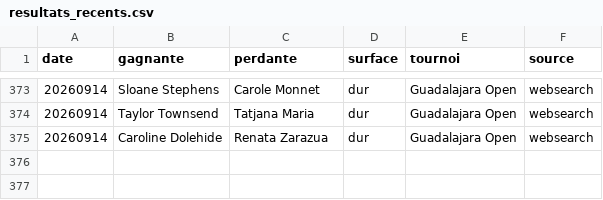
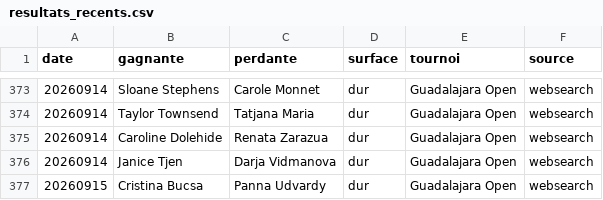
Before and after one commit to lilian93000/Pok-mon-, a CSV file: paris-sportifs/donnees/resultats_recents.csv, drawn as a sheet; only a part is shown, gaps mark what is left out; the diff names each change by its address in the sheet, - before the commit and + after, or states it on an @@ line.

```diff
--- a/paris-sportifs/donnees/resultats_recents.csv
+++ b/paris-sportifs/donnees/resultats_recents.csv
+row 376: 20260914 | Janice Tjen | Darja Vidmanova | dur | Guadalajara Open | websearch
+row 377: 20260915 | Cristina Bucsa | Panna Udvardy | dur | Guadalajara Open | websearch
```
Also changed, not shown: 1 other file.
